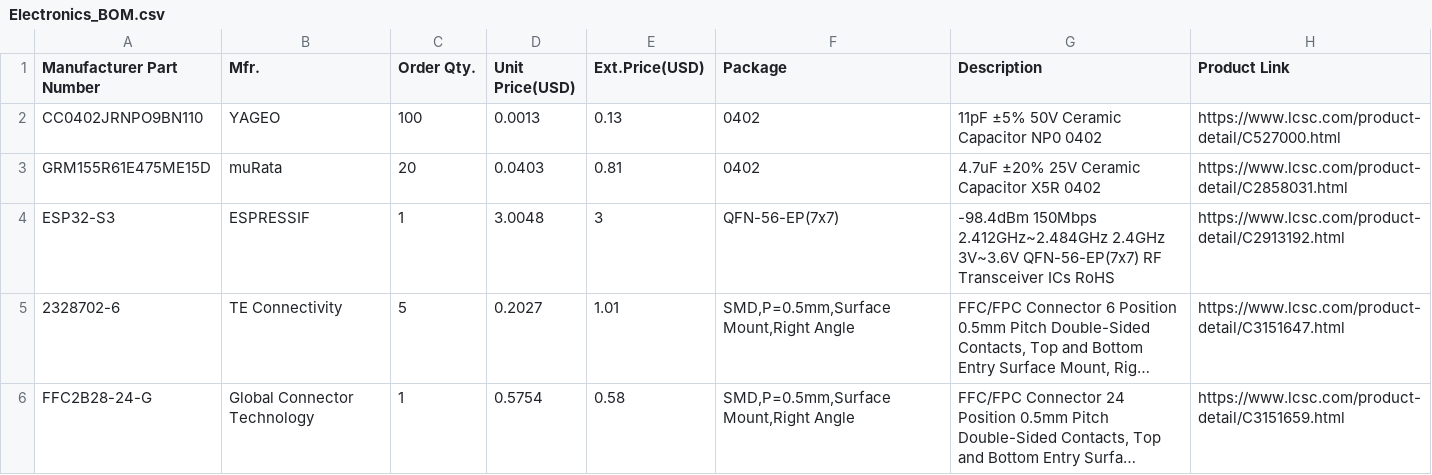
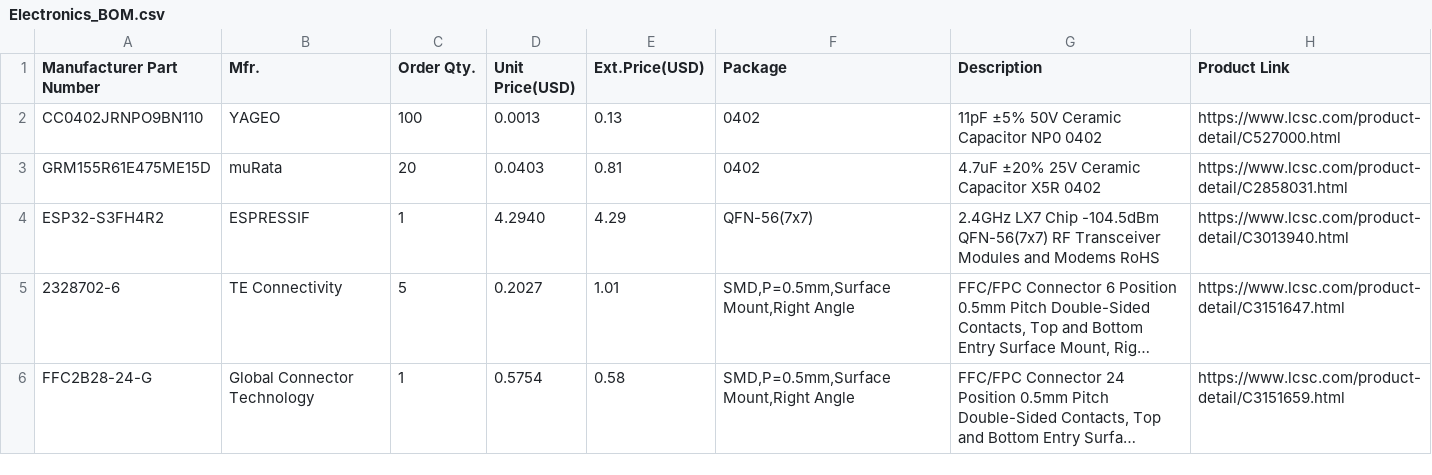
Before and after one commit to sandgum/Triangulate-ES_01-Watch, a CSV file: Electronics_BOM.csv, drawn as a sheet; only a part is shown; long unchanged cells end in …; removed rows and columns are numbered as before the commit, all else as after; the diff names each change by its address in the sheet, - before the commit and + after, or states it on an @@ line.

Commit message:
Update ESP32 part number and details in BOM

```diff
--- a/Electronics_BOM.csv
+++ b/Electronics_BOM.csv
-row 4: ESP32-S3 | ESPRESSIF | 1 | 3.0048 | 3 | QFN-56-EP(7x7) | -98.4dBm 150Mbps 2.412GHz~2.484GHz 2.4GHz 3V~3.6V QFN-56-EP(7x7) RF Transceiver ICs RoHS | https://www.lcsc.com/product-detail/C2913192.html
+row 4: ESP32-S3FH4R2 | ESPRESSIF | 1 | 4.2940 | 4.29 | QFN-56(7x7) | 2.4GHz LX7 Chip -104.5dBm QFN-56(7x7) RF Transceiver Modules and Modems RoHS | https://www.lcsc.com/product-detail/C3013940.html
```
